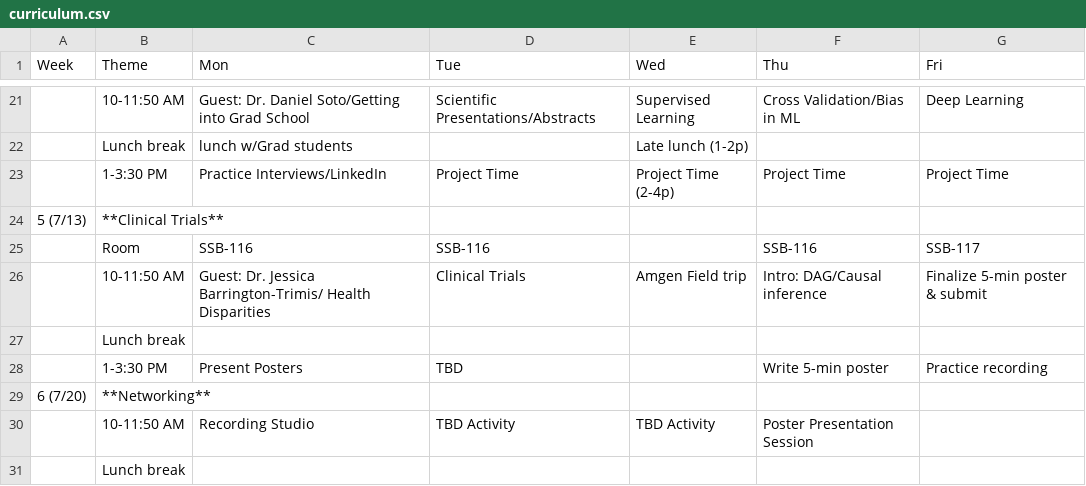
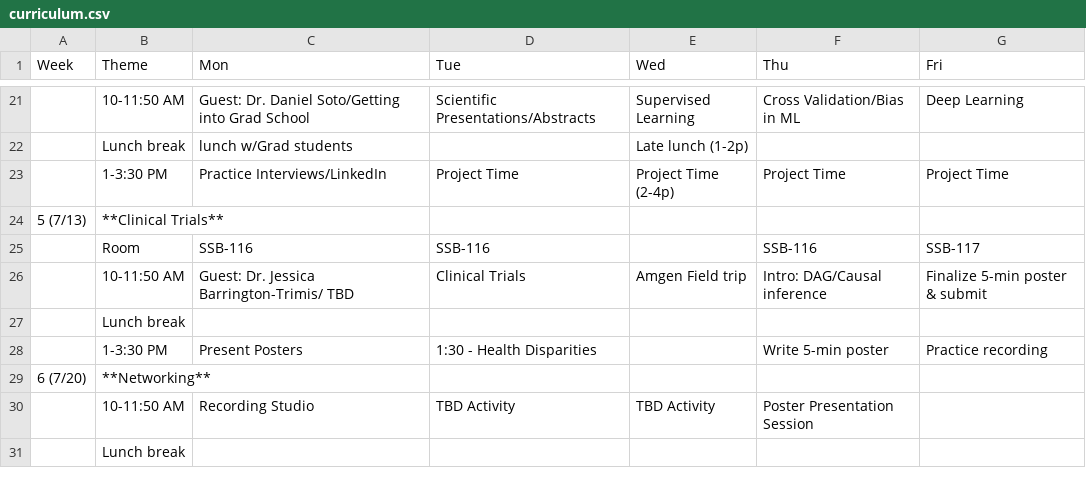
Before and after one commit to USCbiostats/LAsBEST, a CSV file: curriculum.csv, drawn as a sheet; only a part is shown, gaps mark what is left out.

Commit message:
update week5 schedule

```diff
--- a/curriculum.csv
+++ b/curriculum.csv
@@ -25,5 +25,5 @@
 ,Room,SSB-116,SSB-116,,SSB-116,SSB-117
-,10-11:50 AM,Guest: Dr. Jessica Barrington-Trimis/ Health Disparities,Clinical Trials,Amgen Field trip,Intro: DAG/Causal inference,Finalize 5-min poster & submit
+,10-11:50 AM,Guest: Dr. Jessica Barrington-Trimis/ TBD,Clinical Trials,Amgen Field trip,Intro: DAG/Causal inference,Finalize 5-min poster & submit
 ,Lunch break,,,,,
-,1-3:30 PM,Present Posters,TBD,,Write 5-min poster,Practice recording
+,1-3:30 PM,Present Posters,1:30 - Health Disparities,,Write 5-min poster,Practice recording
 6 (7/20),**Networking**,,,,,
```
